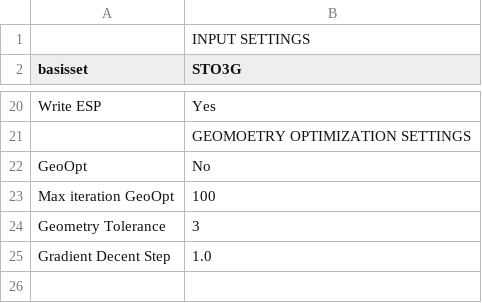
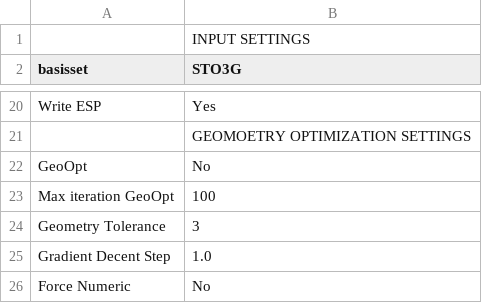
Before and after one commit to erikkjellgren/SlowQuant, a CSV file: Standardsettings.csv, drawn as a sheet; only a part is shown, gaps mark what is left out.

Commit message:
Added numerical gradient

```diff
--- a/Standardsettings.csv
+++ b/Standardsettings.csv
@@ -25 +25,2 @@ Geometry Tolerance;3
 Gradient Decent Step;1.0
+Force Numeric;No
```
Also changed, not shown: 4 other files.
